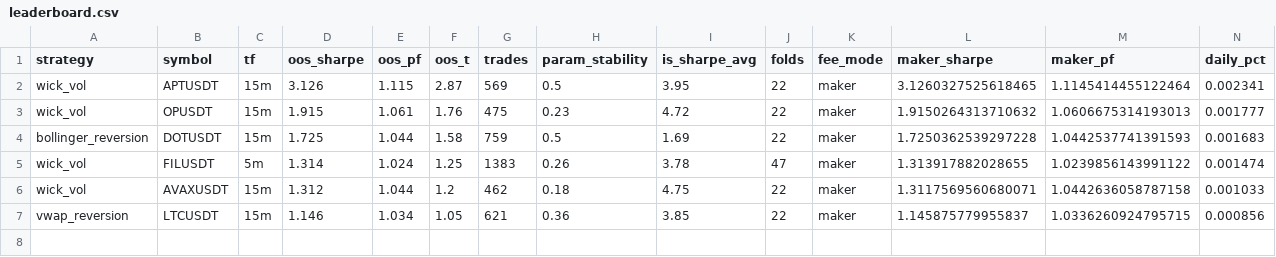
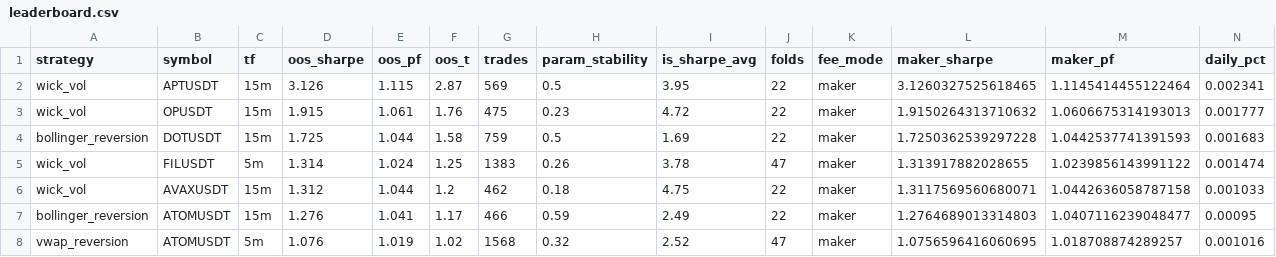
Before and after one commit to palcikia-crypto/scalp-lab-termux, a CSV file: scalp-lab/reports/leaderboard.csv, drawn as a sheet; only a part is shown; removed rows and columns are numbered as before the commit, all else as after; rows hold the shown columns only; the diff names each change by its address in the sheet, - before the commit and + after, or states it on an @@ line.

```diff
--- a/scalp-lab/reports/leaderboard.csv
+++ b/scalp-lab/reports/leaderboard.csv
-row 7: vwap_reversion | LTCUSDT | 15m | 1.146 | 1.034 | 1.05 | 621 | 0.36 | 3.85 | 22 | maker | 1.145875779955837 | 1.0336260924795715 | 0.000856
+row 7: bollinger_reversion | ATOMUSDT | 15m | 1.276 | 1.041 | 1.17 | 466 | 0.59 | 2.49 | 22 | maker | 1.2764689013314803 | 1.0407116239048477 | 0.00095
+row 8: vwap_reversion | ATOMUSDT | 5m | 1.076 | 1.019 | 1.02 | 1568 | 0.32 | 2.52 | 47 | maker | 1.0756596416060695 | 1.018708874289257 | 0.001016
```
Also changed, not shown: scalp-lab/reports/archive.csv, 2 other files.
